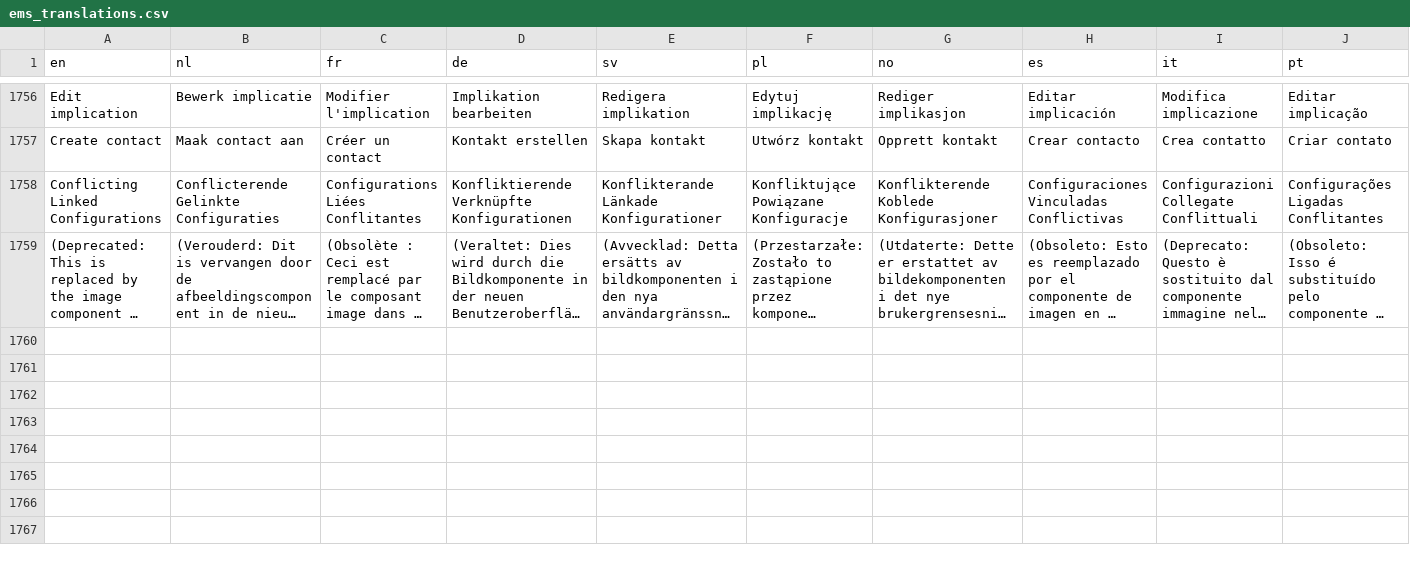
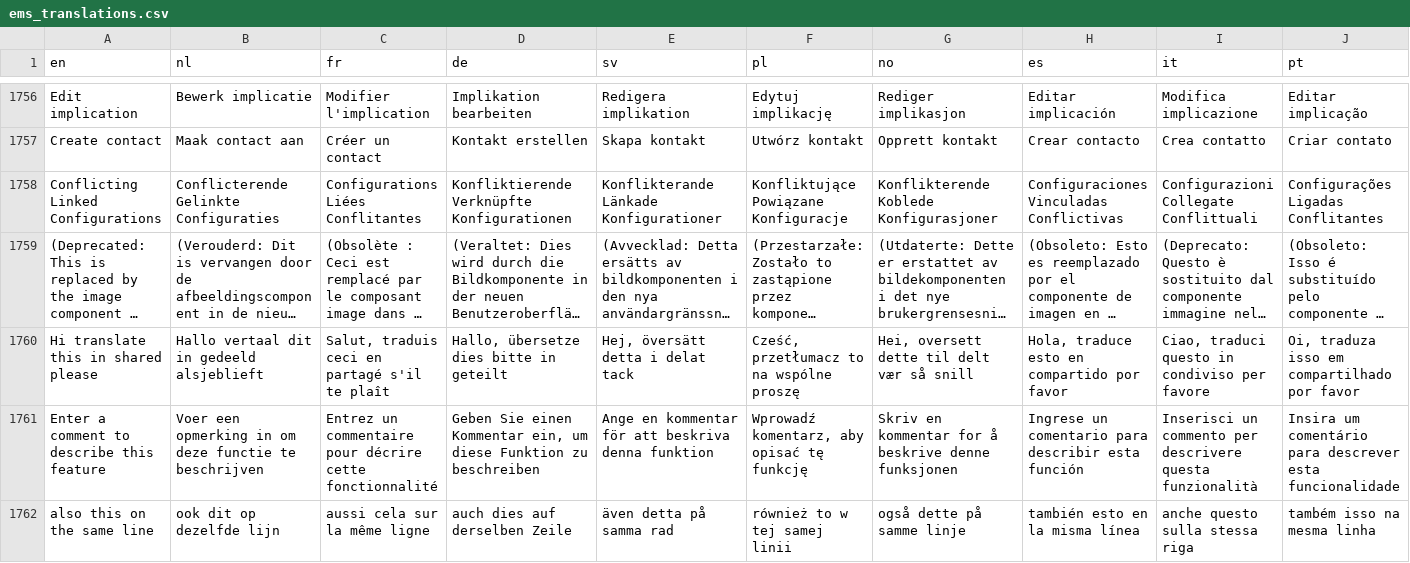
Before and after one commit to Elfsquad/translations, a CSV file: ems_translations.csv, drawn as a sheet; only a part is shown, gaps mark what is left out; long unchanged cells end in …; rows hold the shown columns only; the diff names each change by its address in the sheet, - before the commit and + after, or states it on an @@ line.

```diff
--- a/ems_translations.csv
+++ b/ems_translations.csv
+row 1760: Hi translate this in shared please | Hallo vertaal dit in gedeeld alsjeblieft | Salut, traduis ceci en partagé s'il te plaît | Hallo, übersetze dies bitte in geteilt | Hej, översätt detta i delat tack | Cześć, przetłumacz to na wspólne proszę | Hei, oversett dette til delt vær så snill | Hola, traduce esto en compartido por favor | Ciao, traduci questo in condiviso per favore | Oi, traduza isso em compartilhado por favor
+row 1761: Enter a comment to describe this feature | Voer een opmerking in om deze functie te beschrijven | Entrez un commentaire pour décrire cette fonctionnalité | Geben Sie einen Kommentar ein, um diese Funktion zu beschreiben | Ange en kommentar för att beskriva denna funktion | Wprowadź komentarz, aby opisać tę funkcję | Skriv en kommentar for å beskrive denne funksjonen | Ingrese un comentario para describir esta función | Inserisci un commento per descrivere questa funzionalità | Insira um comentário para descrever esta funcionalidade
+row 1762: also this on the same line | ook dit op dezelfde lijn | aussi cela sur la même ligne | auch dies auf derselben Zeile | även detta på samma rad | również to w tej samej linii | også dette på samme linje | también esto en la misma línea | anche questo sulla stessa riga | também isso na mesma linha
```
Also changed, not shown: showroom_translations.csv.
